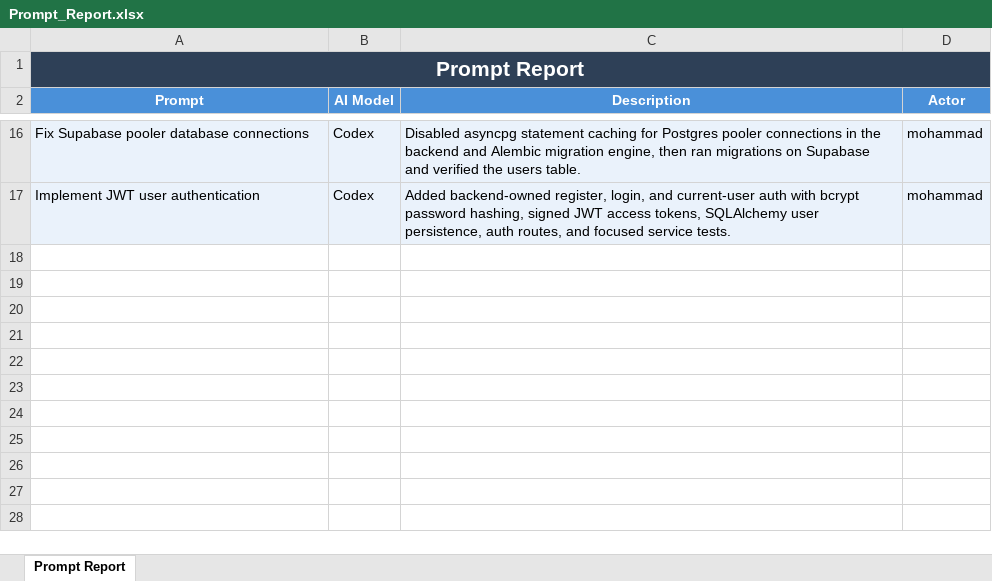
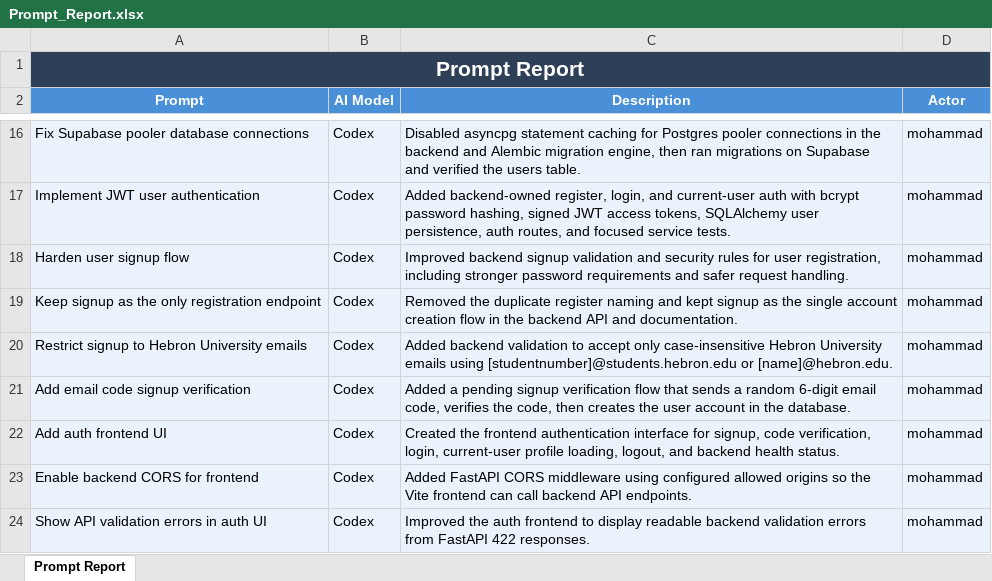
Before and after one commit to MOHAMMADQAWAS25/MULTIMEDIA-PLATFORM, an Excel workbook: Prompt_Report.xlsx, sheet Prompt Report, drawn as a sheet; only a part is shown, gaps mark what is left out; values as stored, in another font and other column widths than the file's, no borders; the diff names each change by its address in the sheet, - before the commit and + after, or states it on an @@ line.

Commit message:
Update prompt report with recent code actions

```diff
--- a/Prompt_Report.xlsx (sheet Prompt Report)
+++ b/Prompt_Report.xlsx (sheet Prompt Report)
+row 18: Harden user signup flow | Codex | Improved backend signup validation and security rules for user registration, including stronger password requirements and safer request handling. | mohammad
+row 19: Keep signup as the only registration endpoint | Codex | Removed the duplicate register naming and kept signup as the single account creation flow in the backend API and documentation. | mohammad
+row 20: Restrict signup to Hebron University emails | Codex | Added backend validation to accept only case-insensitive Hebron University emails using [studentnumber]@students.hebron.edu or [name]@hebron.edu. | mohammad
+row 21: Add email code signup verification | Codex | Added a pending signup verification flow that sends a random 6-digit email code, verifies the code, then creates the user account in the database. | mohammad
+row 22: Add auth frontend UI | Codex | Created the frontend authentication interface for signup, code verification, login, current-user profile loading, logout, and backend health status. | mohammad
+row 23: Enable backend CORS for frontend | Codex | Added FastAPI CORS middleware using configured allowed origins so the Vite frontend can call backend API endpoints. | mohammad
+row 24: Show API validation errors in auth UI | Codex | Improved the auth frontend to display readable backend validation errors from FastAPI 422 responses. | mohammad
```
